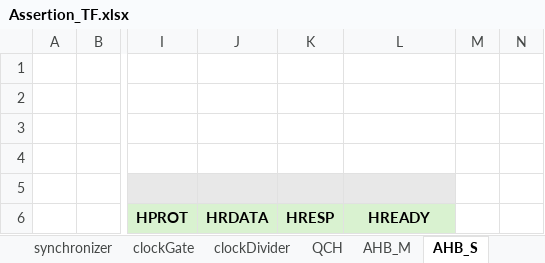
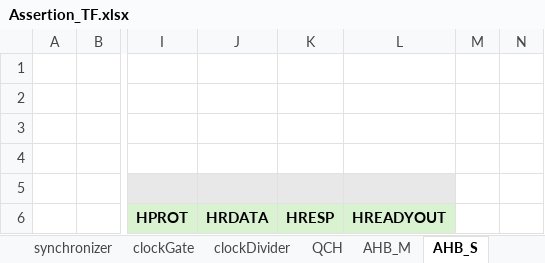
Before and after one commit to Junsik-Choi/Assertion-Checker-Generator, an Excel workbook: Data/Assertion_TF.xlsx, sheet AHB_S, drawn as a sheet; only a part is shown, gaps mark what is left out; values as stored, in another font and other column widths than the file's, no borders; the diff names each change by its address in the sheet, - before the commit and + after, or states it on an @@ line.

Commit message:
Assertion_TF.xlsx AHB_S HREADY->HREADYOUT update

```diff
--- a/Data/Assertion_TF.xlsx (sheet AHB_S)
+++ b/Data/Assertion_TF.xlsx (sheet AHB_S)
-L6: HREADY
+L6: HREADYOUT
```
